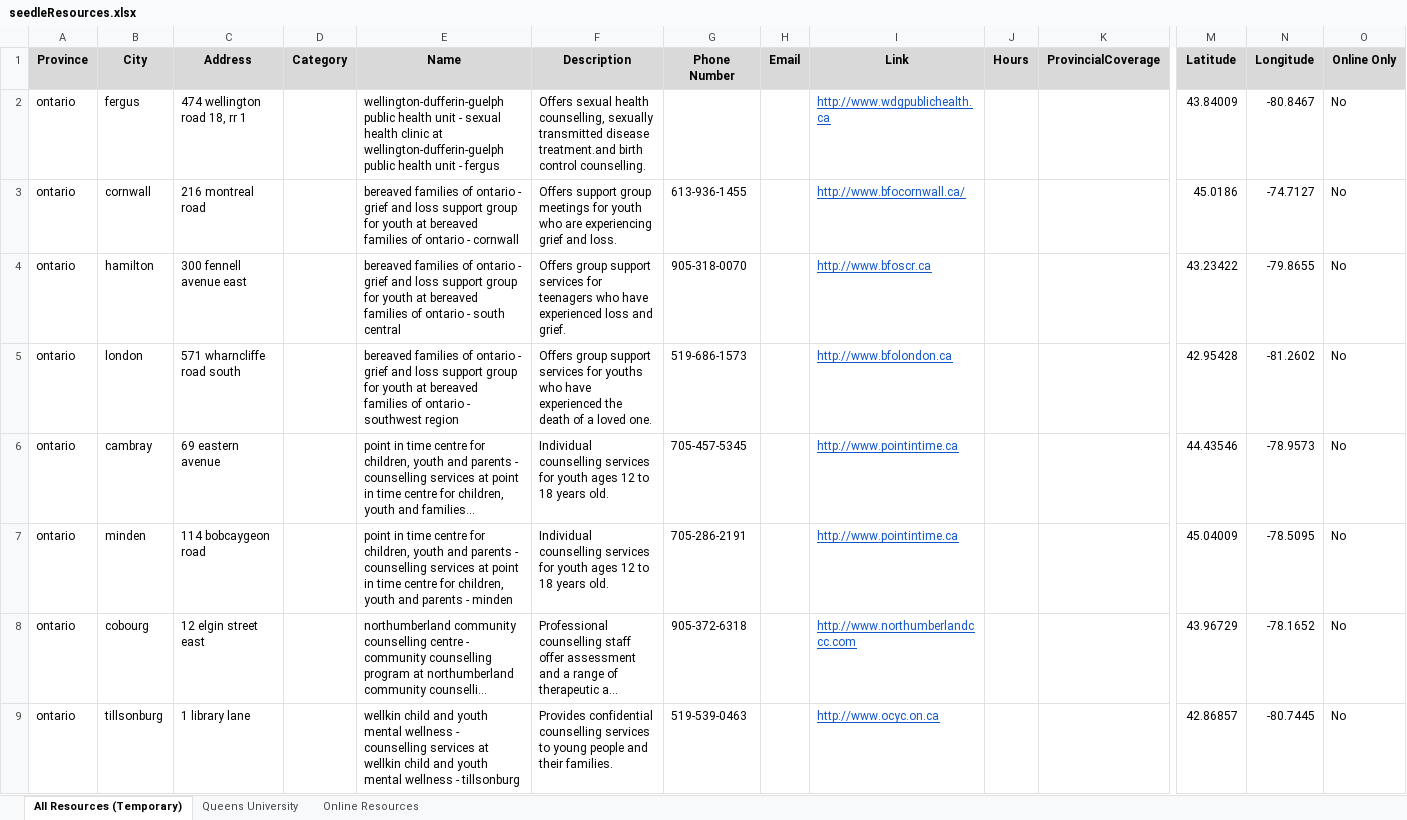
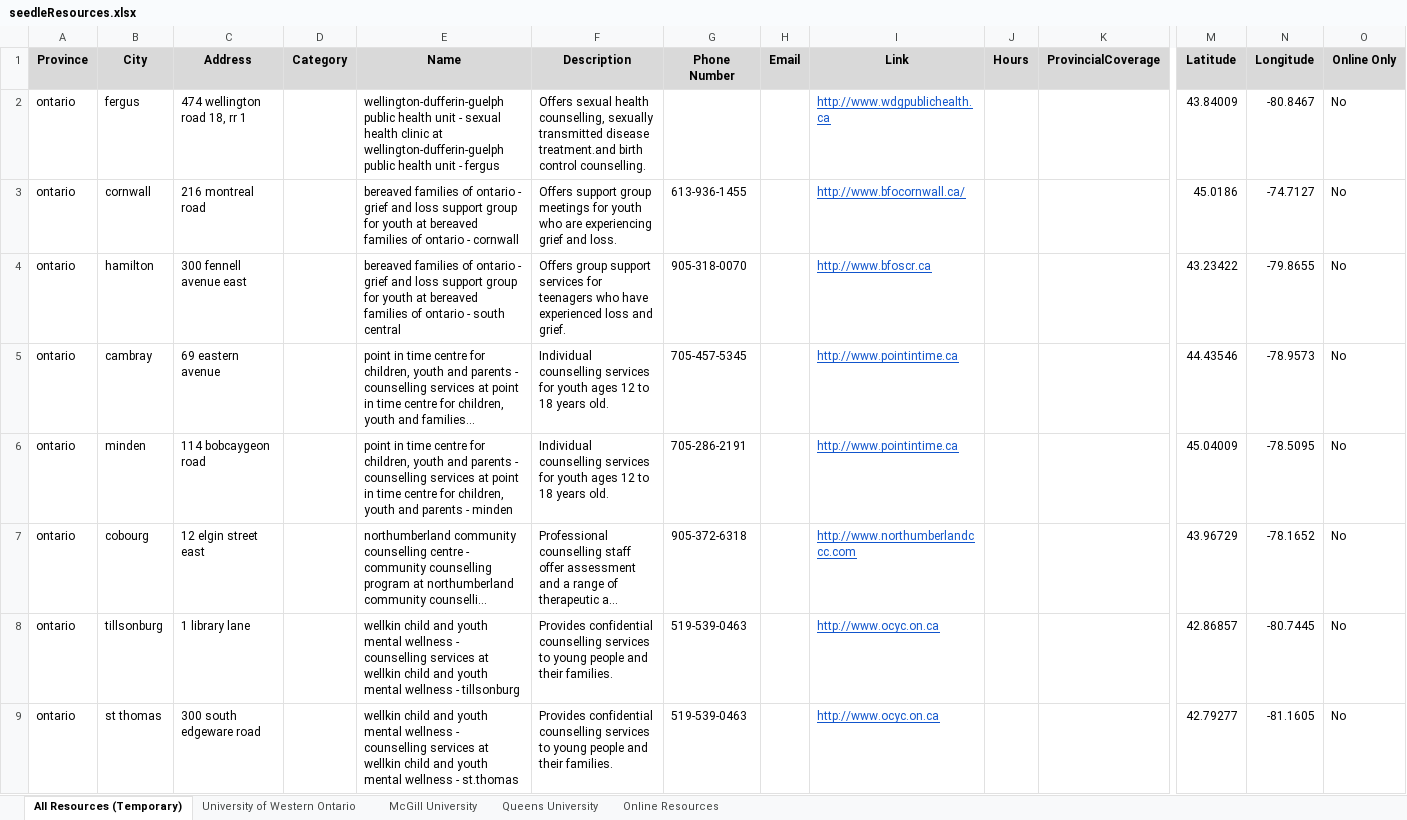
Before and after one commit to MindlyApp1/seedle, an Excel workbook: assets/seedleResources.xlsx, sheet All Resources (Temporary), drawn as a sheet; only a part is shown, gaps mark what is left out; the shorter side is filled out with more unchanged rows; long unchanged cells end in …; values as stored, in another font and other column widths than the file's, no borders; charts and pictures not drawn; removed rows and columns are numbered as before the commit, all else as after; rows hold the shown columns only; the diff covers the shown part only; the diff names each change by its address in the sheet, - before the commit and + after, or states it on an @@ line.

Commit message:
resource update

```diff
--- a/assets/seedleResources.xlsx (sheet All Resources (Temporary))
+++ b/assets/seedleResources.xlsx (sheet All Resources (Temporary))
+sheet tab: University of Western Ontario
+sheet tab: McGill University
-row 5: ontario | london | 571 wharncliffe road south |  | bereaved families of ontario - grief and loss support group for youth at bereaved families of ontario - southwest region | Offers group support services for youths who have experienced the death of a loved one. | 519-686-1573 |  | http://www.bfolondon.ca |  |  | 42.95428 | -81.2602 | No
```
Also changed, not shown: 5 added rows and 7 removed rows elsewhere in this sheet, sheet Online Resources, sheet Queens University, charts or pictures.
